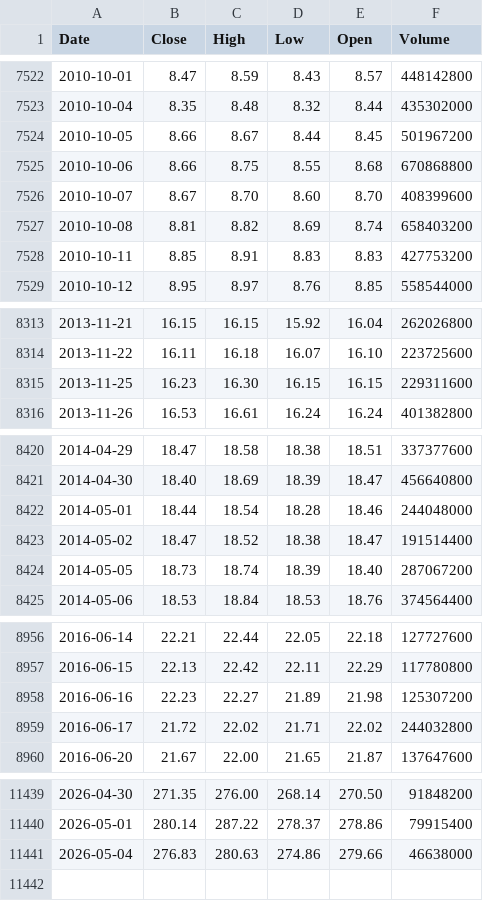
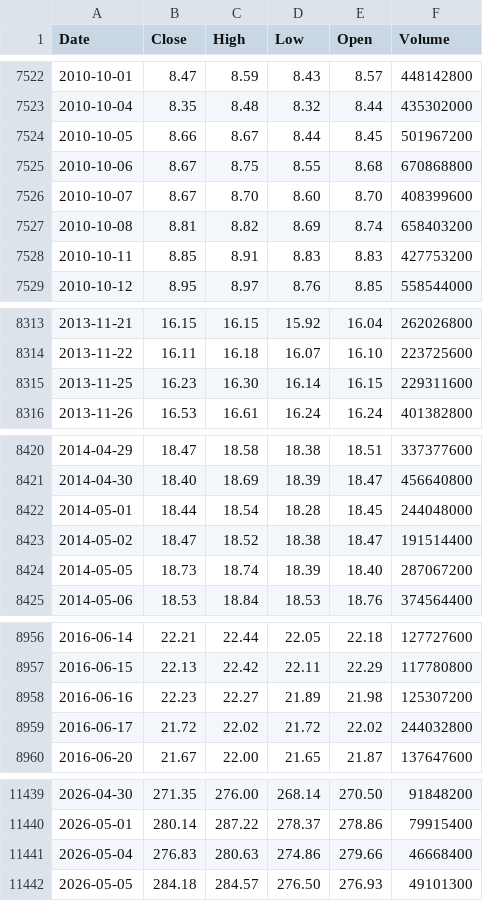
Before and after one commit to deraficionado-gif/stocks, a CSV file: data/aapl_stock.csv, drawn as a sheet; only a part is shown, gaps mark what is left out; the diff covers the shown part only.

```diff
--- a/data/aapl_stock.csv
+++ b/data/aapl_stock.csv
@@ -7524,3 +7524,3 @@ Date,Close,High,Low,Open,Volume
 2010-10-05,8.66,8.67,8.44,8.45,501967200
-2010-10-06,8.66,8.75,8.55,8.68,670868800
+2010-10-06,8.67,8.75,8.55,8.68,670868800
 2010-10-07,8.67,8.70,8.60,8.70,408399600
@@ -8314,3 +8314,3 @@ Date,Close,High,Low,Open,Volume
 2013-11-22,16.11,16.18,16.07,16.10,223725600
-2013-11-25,16.23,16.30,16.15,16.15,229311600
+2013-11-25,16.23,16.30,16.14,16.15,229311600
 2013-11-26,16.53,16.61,16.24,16.24,401382800
@@ -8421,3 +8421,3 @@ Date,Close,High,Low,Open,Volume
 2014-04-30,18.40,18.69,18.39,18.47,456640800
-2014-05-01,18.44,18.54,18.28,18.46,244048000
+2014-05-01,18.44,18.54,18.28,18.45,244048000
 2014-05-02,18.47,18.52,18.38,18.47,191514400
@@ -8958,3 +8958,3 @@ Date,Close,High,Low,Open,Volume
 2016-06-16,22.23,22.27,21.89,21.98,125307200
-2016-06-17,21.72,22.02,21.71,22.02,244032800
+2016-06-17,21.72,22.02,21.72,22.02,244032800
 2016-06-20,21.67,22.00,21.65,21.87,137647600
@@ -11440,2 +11440,3 @@ Date,Close,High,Low,Open,Volume
 2026-05-01,280.14,287.22,278.37,278.86,79915400
-2026-05-04,276.83,280.63,274.86,279.66,46638000
+2026-05-04,276.83,280.63,274.86,279.66,46668400
+2026-05-05,284.18,284.57,276.50,276.93,49101300
```
Also changed, not shown: 8 edited cells elsewhere in this file, data/msft_stock.csv.
